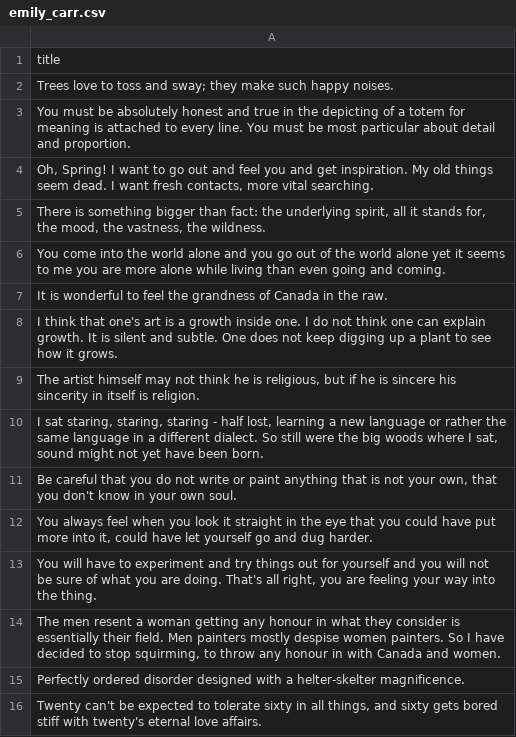
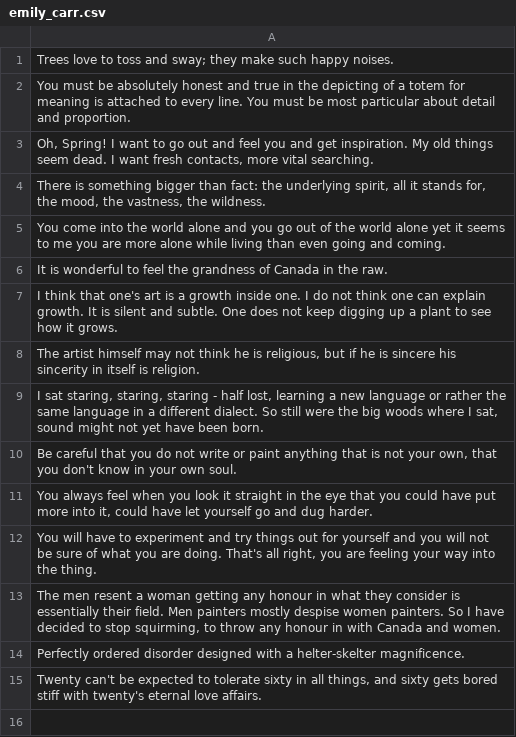
Before and after one commit to lukin0110/quotes, a CSV file: quotes/emily_carr.csv, drawn as a sheet; the diff names each change by its address in the sheet, - before the commit and + after, or states it on an @@ line.

Commit message:
Quotes: Emily Carr

```diff
--- a/quotes/emily_carr.csv
+++ b/quotes/emily_carr.csv
-row 1: title
```
